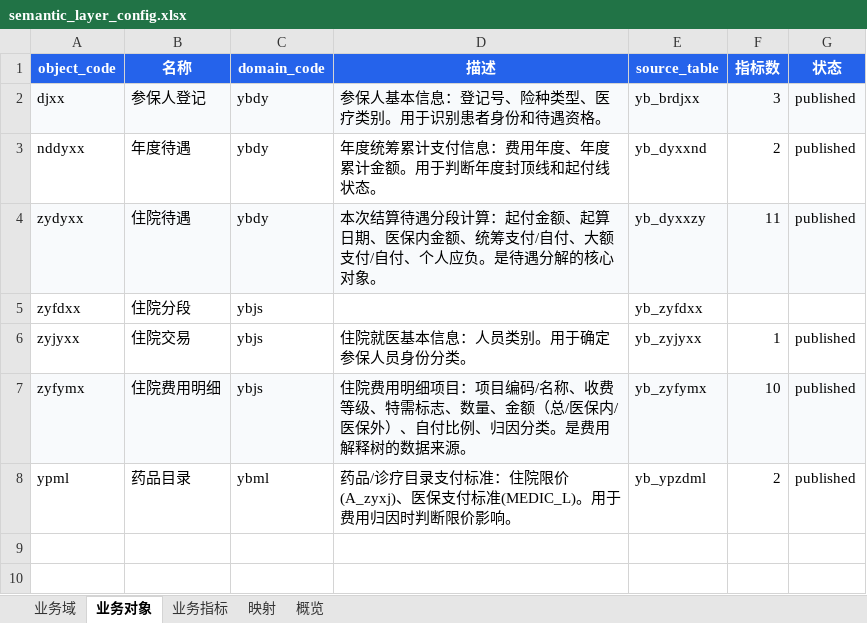
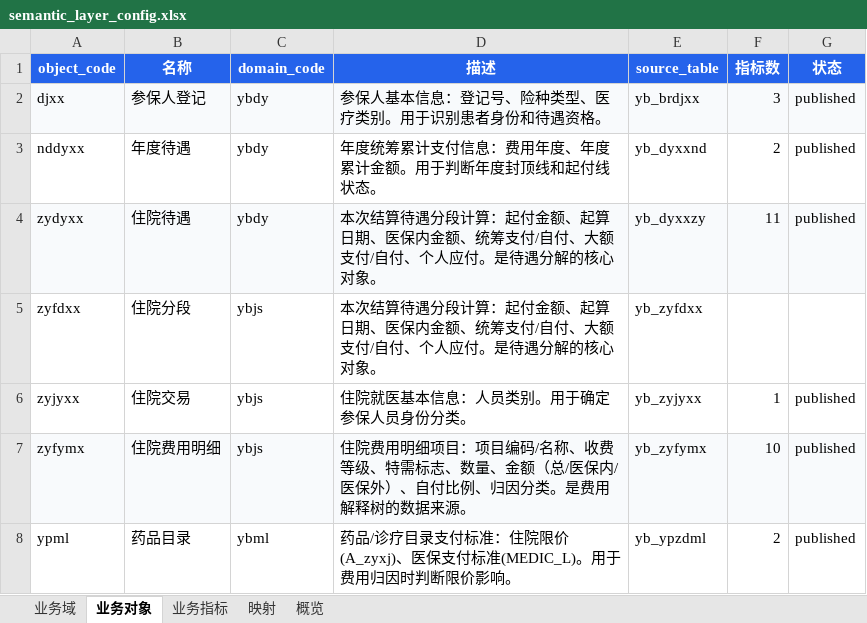
Before and after one commit to ktyhwangfei/hospital_medical_insurance_agent, an Excel workbook: docs/semantic_layer_config.xlsx, sheet 业务对象, drawn as a sheet; values as stored, in another font and other column widths than the file's, no borders; the diff names each change by its address in the sheet, - before the commit and + after, or states it on an @@ line.

Commit message:
refactor: 语义层收敛 + 政策管线基础设施（P5/P7 前置就绪）
语义层：删除 A 系旧模块（normalizer/resolver/llm_readable/context_builder/manifest_generator/policy_bridge/skill_bridge/semantic_layer_routes），收敛为单实现；skills semantic_utils 移除退役的 IndicatorContext 路径，patient_answer 改描述性契约。

政策管线：新增 policy_meta_store（schema_update_task/golden_sample/datasource 三表+CRUD）、pipeline_store、SemanticDataSource 取数通道；前端政策知识页 documents/rules/segments 子页。

清理：删空 indicator storage 目录、误产生的 nul、legacy strategy 测试副本；models/ 加入 gitignore；恢复误删的 PROGRESS.md。

[依据: docs/steering/政策知识管线设计.md; docs/research/语义层反思]

```diff
--- a/docs/semantic_layer_config.xlsx (sheet 业务对象)
+++ b/docs/semantic_layer_config.xlsx (sheet 业务对象)
-D4 (描述): …、个人应负。是待遇…
+D4 (描述): …、个人应付。是待遇…
-D5 (描述): (empty)
+D5 (描述): 本次结算待遇分段计算：起付金额、起算日期、医保内金额、统筹支付/自付、大额支付/自付、个人应付。是待遇分解的核心对象。
```
Also changed, not shown: 54 other files.
